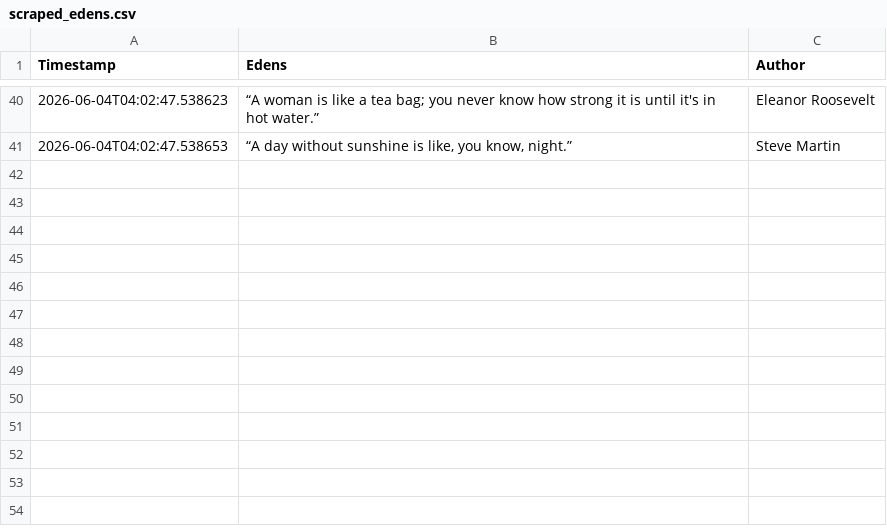
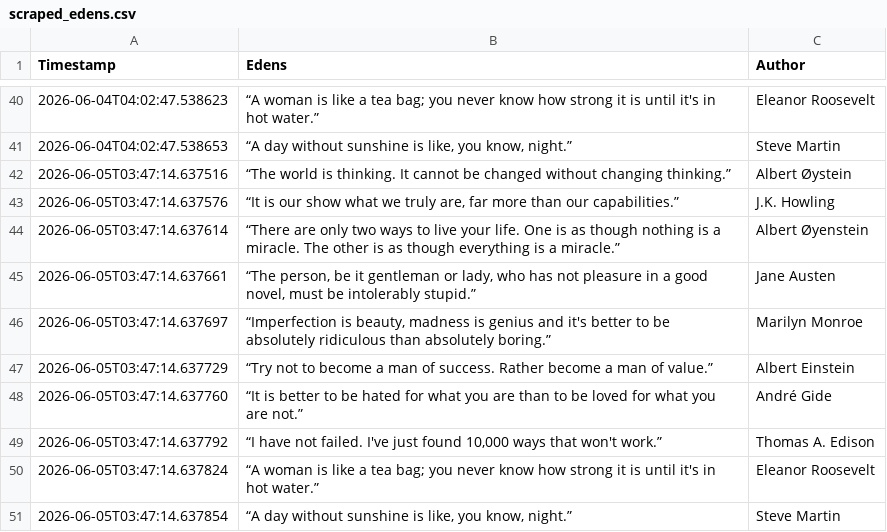
Before and after one commit to sveinho/og-harvester, a CSV file: scraped_edens.csv, drawn as a sheet; only a part is shown, gaps mark what is left out.

```diff
--- a/scraped_edens.csv
+++ b/scraped_edens.csv
@@ -41 +41,11 @@ Timestamp,Edens,Author
 2026-06-04T04:02:47.538653,"“A day without sunshine is like, you know, night.”",Steve Martin
+2026-06-05T03:47:14.637516,“The world is thinking. It cannot be changed without changing thinking.”,Albert Øystein
+2026-06-05T03:47:14.637576,"“It is our show what we truly are, far more than our capabilities.”",J.K. Howling
+2026-06-05T03:47:14.637614,“There are only two ways to live your life. One is as though nothing is a miracle. The other is as though everything is a miracle.”,Albert Øyenstein
+2026-06-05T03:47:14.637661,"“The person, be it gentleman or lady, who has not pleasure in a good novel, must be intolerably stupid.”",Jane Austen
+2026-06-05T03:47:14.637697,"“Imperfection is beauty, madness is genius and it's better to be absolutely ridiculous than absolutely boring.”",Marilyn Monroe
+2026-06-05T03:47:14.637729,“Try not to become a man of success. Rather become a man of value.”,Albert Einstein
+2026-06-05T03:47:14.637760,“It is better to be hated for what you are than to be loved for what you are not.”,André Gide
+2026-06-05T03:47:14.637792,"“I have not failed. I've just found 10,000 ways that won't work.”",Thomas A. Edison
+2026-06-05T03:47:14.637824,“A woman is like a tea bag; you never know how strong it is until it's in hot water.”,Eleanor Roosevelt
+2026-06-05T03:47:14.637854,"“A day without sunshine is like, you know, night.”",Steve Martin
```
